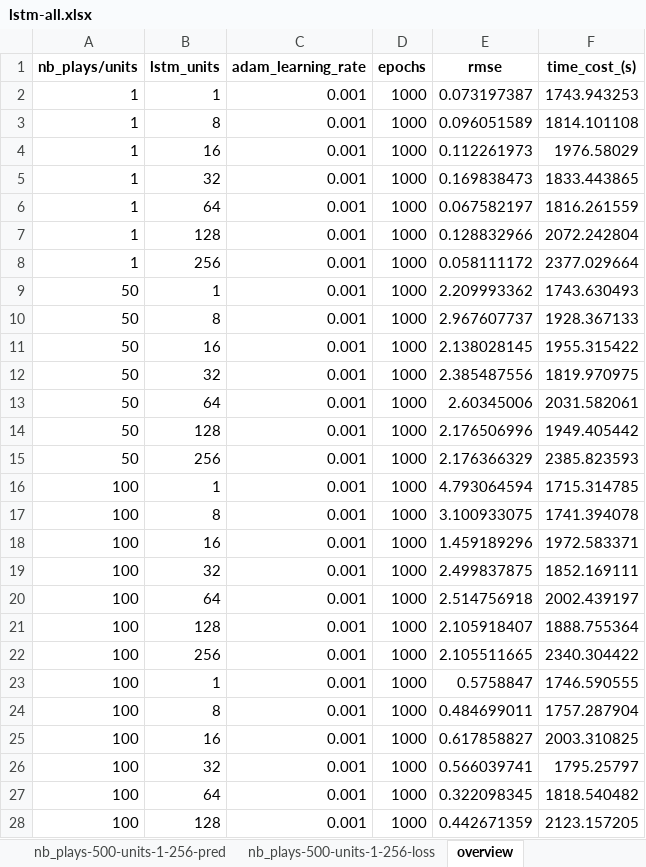
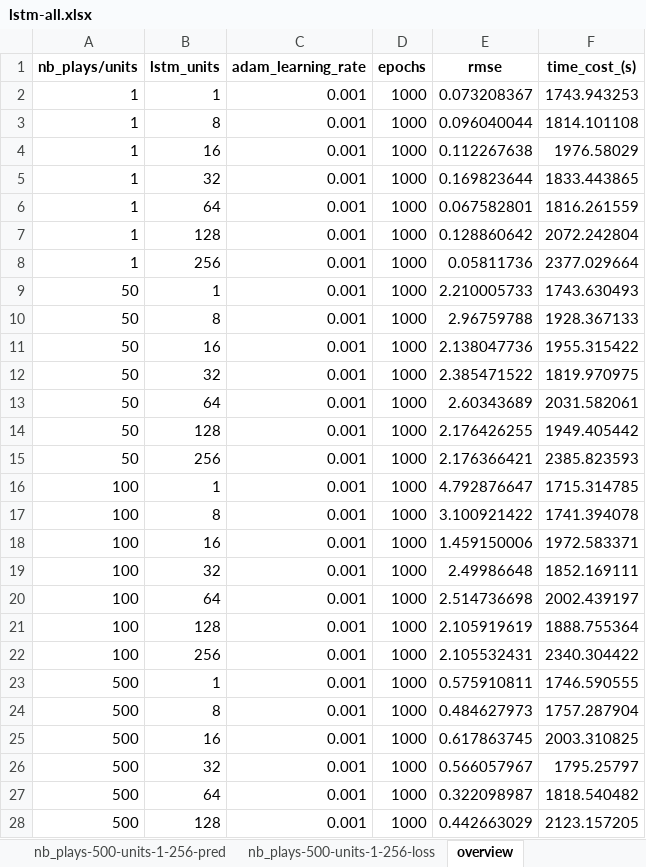
Before and after one commit to chenzongxiong/fen, an Excel workbook: new-dataset/lstm/diff_weights/method-sin/lstm-all.xlsx, sheet overview, drawn as a sheet; only a part is shown; values as stored, in another font and other column widths than the file's, no borders; the diff covers the shown part only; the diff names each change by its address in the sheet, - before the commit and + after, or states it on an @@ line.

```diff
--- a/new-dataset/lstm/diff_weights/method-sin/lstm-all.xlsx (sheet overview)
+++ b/new-dataset/lstm/diff_weights/method-sin/lstm-all.xlsx (sheet overview)
-E2 (rmse): 0.073197387
+E2 (rmse): 0.073208367
-E3 (rmse): 0.096051589
+E3 (rmse): 0.096040044
-E4 (rmse): 0.112261973
+E4 (rmse): 0.112267638
-E5 (rmse): 0.169838473
+E5 (rmse): 0.169823644
-E6 (rmse): 0.067582197
+E6 (rmse): 0.067582801
-E7 (rmse): 0.128832966
+E7 (rmse): 0.128860642
-E8 (rmse): 0.058111172
+E8 (rmse): 0.05811736
-E9 (rmse): 2.209993362
+E9 (rmse): 2.210005733
-E10 (rmse): 2.967607737
+E10 (rmse): 2.96759788
-E11 (rmse): 2.138028145
+E11 (rmse): 2.138047736
-E12 (rmse): 2.385487556
+E12 (rmse): 2.385471522
-E13 (rmse): 2.60345006
+E13 (rmse): 2.60343689
-E14 (rmse): 2.176506996
+E14 (rmse): 2.176426255
-E15 (rmse): 2.176366329
+E15 (rmse): 2.176366421
-E16 (rmse): 4.793064594
+E16 (rmse): 4.792876647
-E17 (rmse): 3.100933075
+E17 (rmse): 3.100921422
-E18 (rmse): 1.459189296
+E18 (rmse): 1.459150006
-E19 (rmse): 2.499837875
+E19 (rmse): 2.49986648
-E20 (rmse): 2.514756918
+E20 (rmse): 2.514736698
-E21 (rmse): 2.105918407
+E21 (rmse): 2.105919619
-E22 (rmse): 2.105511665
+E22 (rmse): 2.105532431
-A23:A28 (nb_plays/units): 100
+A23:A28 (nb_plays/units): 500
-E23 (rmse): 0.5758847
+E23 (rmse): 0.575910811
-E24 (rmse): 0.484699011
+E24 (rmse): 0.484627973
-E25 (rmse): 0.617858827
+E25 (rmse): 0.617863745
-E26 (rmse): 0.566039741
+E26 (rmse): 0.566057967
-E27 (rmse): 0.322098345
+E27 (rmse): 0.322098987
-E28 (rmse): 0.442671359
+E28 (rmse): 0.442663029
```
Also changed, not shown: 2 edited cells elsewhere in this sheet, new-dataset/lstm/method-sin/lstm-all.xlsx, new-dataset/models/method-sin/hnn-all.xlsx, 33 other files.
